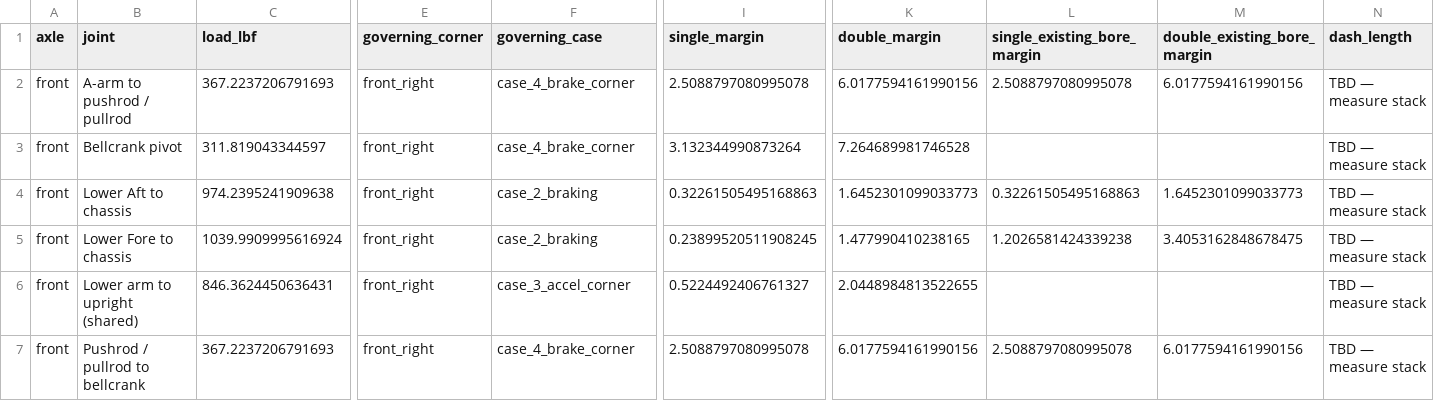
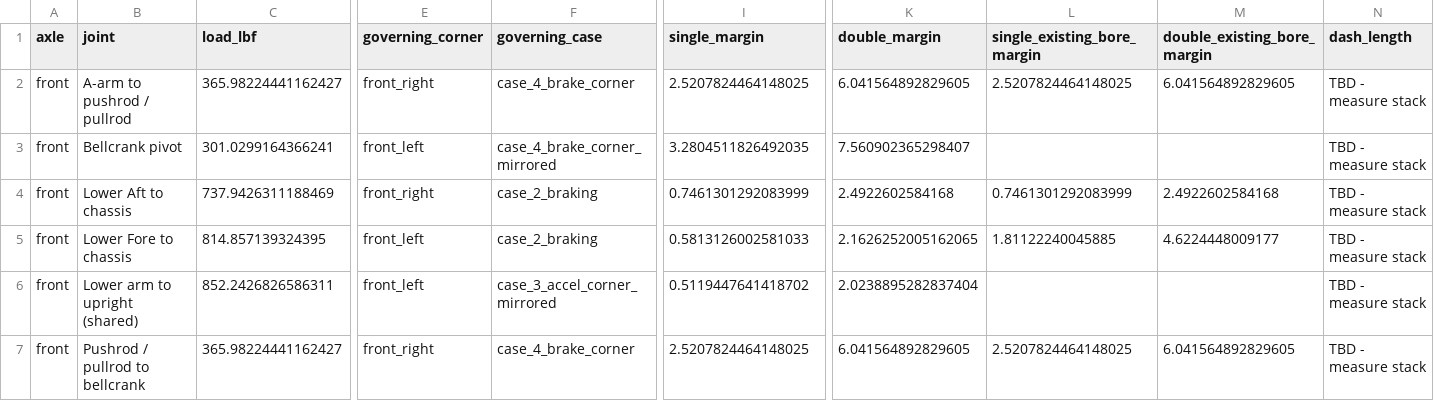
Before and after one commit to kydeguz28/SuspensionLinkageForces, a CSV file: reports/joint_bolt_schedule.csv, drawn as a sheet; only a part is shown, gaps mark what is left out; the diff covers the shown part only; the diff names each change by its address in the sheet, - before the commit and + after, or states it on an @@ line.

```diff
--- a/reports/joint_bolt_schedule.csv
+++ b/reports/joint_bolt_schedule.csv
-C2 (load_lbf): 367.2237206791693
+C2 (load_lbf): 365.98224441162427
-I2 (single_margin): 2.5088797080995078
+I2 (single_margin): 2.5207824464148025
-K2 (double_margin): 6.0177594161990156
+K2 (double_margin): 6.041564892829605
-L2 (single_existing_bore_margin): 2.5088797080995078
+L2 (single_existing_bore_margin): 2.5207824464148025
-M2 (double_existing_bore_margin): 6.0177594161990156
+M2 (double_existing_bore_margin): 6.041564892829605
-N2:N7 (dash_length): TBD — measure stack
+N2:N7 (dash_length): TBD - measure stack
-C3 (load_lbf): 311.819043344597
+C3 (load_lbf): 301.0299164366241
-E3 (governing_corner): front_right
+E3 (governing_corner): front_left
-F3 (governing_case): case_4_brake_corner
+F3 (governing_case): case_4_brake_corner_mirrored
-I3 (single_margin): 3.132344990873264
+I3 (single_margin): 3.2804511826492035
-K3 (double_margin): 7.264689981746528
+K3 (double_margin): 7.560902365298407
-C4 (load_lbf): 974.2395241909638
+C4 (load_lbf): 737.9426311188469
-I4 (single_margin): 0.32261505495168863
+I4 (single_margin): 0.7461301292083999
-K4 (double_margin): 1.6452301099033773
+K4 (double_margin): 2.4922602584168
-L4 (single_existing_bore_margin): 0.32261505495168863
+L4 (single_existing_bore_margin): 0.7461301292083999
-M4 (double_existing_bore_margin): 1.6452301099033773
+M4 (double_existing_bore_margin): 2.4922602584168
-C5 (load_lbf): 1039.9909995616924
+C5 (load_lbf): 814.857139324395
-E5:E6 (governing_corner): front_right
+E5:E6 (governing_corner): front_left
-I5 (single_margin): 0.23899520511908245
+I5 (single_margin): 0.5813126002581033
-K5 (double_margin): 1.477990410238165
+K5 (double_margin): 2.1626252005162065
-L5 (single_existing_bore_margin): 1.2026581424339238
+L5 (single_existing_bore_margin): 1.81122240045885
-M5 (double_existing_bore_margin): 3.4053162848678475
+M5 (double_existing_bore_margin): 4.6224448009177
-C6 (load_lbf): 846.3624450636431
+C6 (load_lbf): 852.2426826586311
-F6 (governing_case): case_3_accel_corner
+F6 (governing_case): case_3_accel_corner_mirrored
-I6 (single_margin): 0.5224492406761327
+I6 (single_margin): 0.5119447641418702
-K6 (double_margin): 2.0448984813522655
+K6 (double_margin): 2.0238895282837404
-C7 (load_lbf): 367.2237206791693
+C7 (load_lbf): 365.98224441162427
-I7 (single_margin): 2.5088797080995078
+I7 (single_margin): 2.5207824464148025
-K7 (double_margin): 6.0177594161990156
+K7 (double_margin): 6.041564892829605
-L7 (single_existing_bore_margin): 2.5088797080995078
+L7 (single_existing_bore_margin): 2.5207824464148025
-M7 (double_existing_bore_margin): 6.0177594161990156
+M7 (double_existing_bore_margin): 6.041564892829605
```
Also changed, not shown: 120 edited cells elsewhere in this file, 9 other files.
